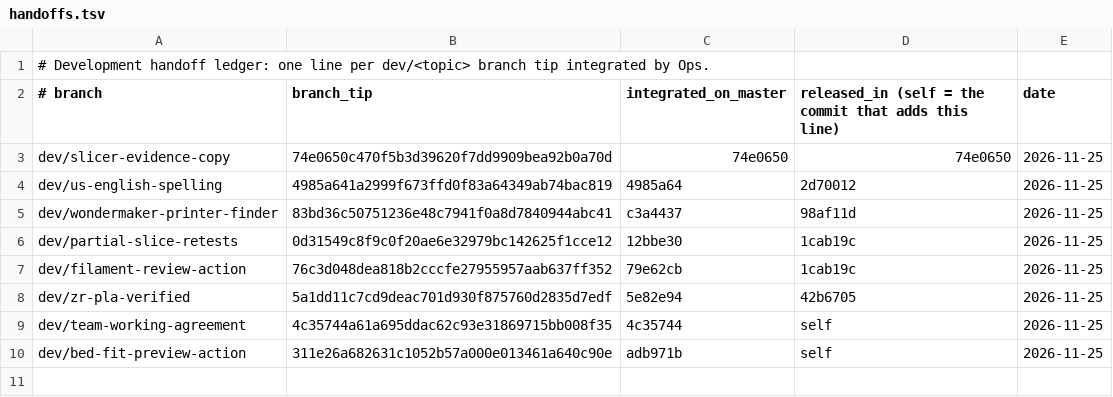
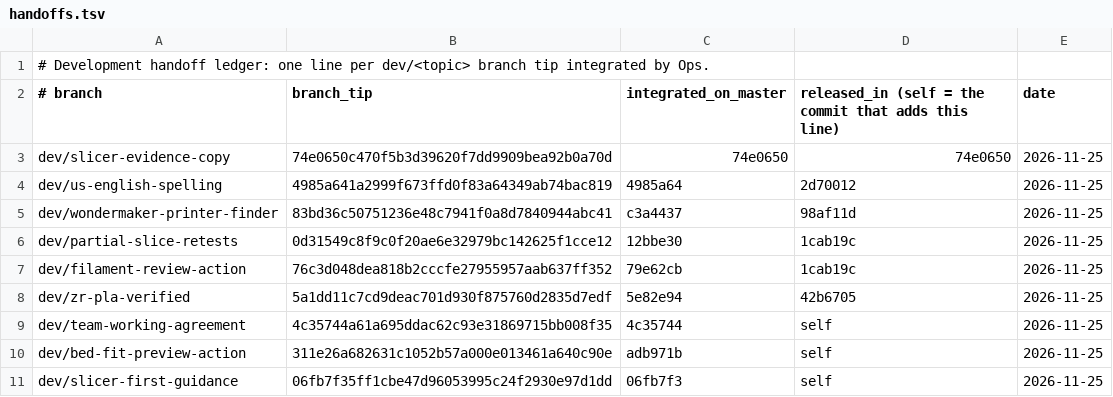
Before and after one commit to filashift/filashift, a TSV file: docs/handoffs.tsv, drawn as a sheet.

Commit message:
Gate releases on slicer-first guidance
Co-authored-by: Perplexity <noreply@perplexity.ai>

```diff
--- a/docs/handoffs.tsv
+++ b/docs/handoffs.tsv
@@ -10 +10,2 @@ dev/team-working-agreement	4c35744a61a695ddac62c93e31869715bb008f35	4c35744	self
 dev/bed-fit-preview-action	311e26a682631c1052b57a000e013461a640c90e	adb971b	self	2026-11-25
+dev/slicer-first-guidance	06fb7f35ff1cbe47d96053995c24f2930e97d1dd	06fb7f3	self	2026-11-25
```
Also changed, not shown: 1 other file.
